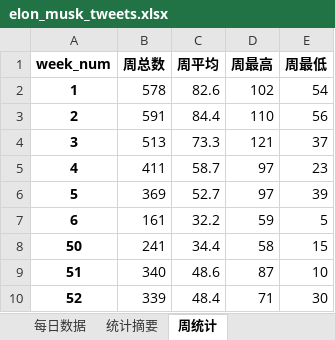
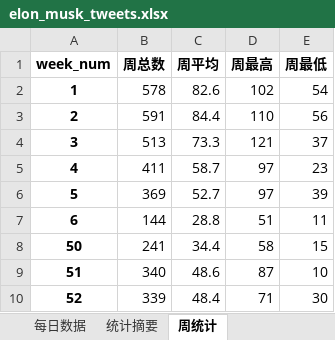
Before and after one commit to tony1921/elon-twitter, an Excel workbook: data/elon_musk_tweets.xlsx, sheet 周统计, drawn as a sheet; values as stored, in another font and other column widths than the file's, no borders; the diff names each change by its address in the sheet, - before the commit and + after, or states it on an @@ line.

```diff
--- a/data/elon_musk_tweets.xlsx (sheet 周统计)
+++ b/data/elon_musk_tweets.xlsx (sheet 周统计)
-B7 (周总数): 161
+B7 (周总数): 144
-C7 (周平均): 32.2
+C7 (周平均): 28.8
-D7 (周最高): 59
+D7 (周最高): 51
-E7 (周最低): 5
+E7 (周最低): 11
```
Also changed, not shown: sheet 每日数据, sheet 统计摘要, 3 other files.
